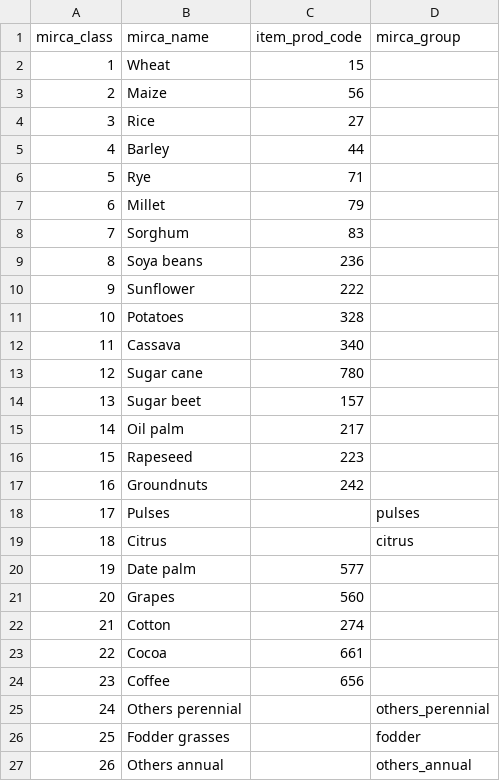
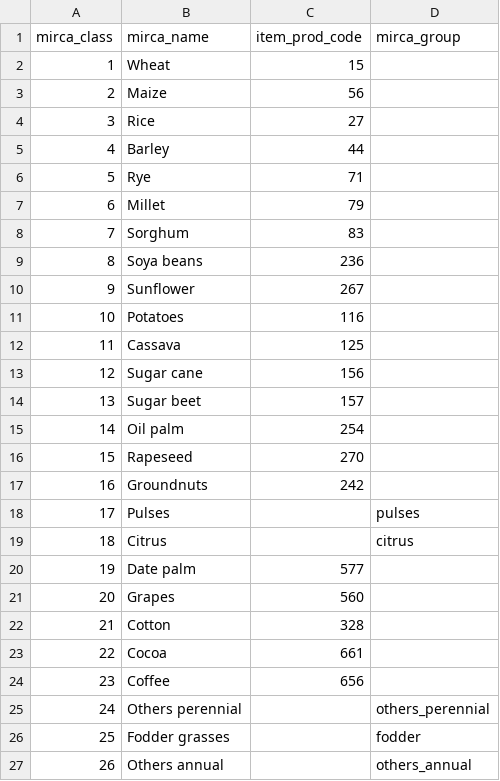
Before and after one commit to eduaguilera/whep, a CSV file: inst/extdata/mirca_mapping.csv, drawn as a sheet; the diff names each change by its address in the sheet, - before the commit and + after, or states it on an @@ line.

```diff
--- a/inst/extdata/mirca_mapping.csv
+++ b/inst/extdata/mirca_mapping.csv
-C10 (item_prod_code): 222
+C10 (item_prod_code): 267
-C11 (item_prod_code): 328
+C11 (item_prod_code): 116
-C12 (item_prod_code): 340
+C12 (item_prod_code): 125
-C13 (item_prod_code): 780
+C13 (item_prod_code): 156
-C15 (item_prod_code): 217
+C15 (item_prod_code): 254
-C16 (item_prod_code): 223
+C16 (item_prod_code): 270
-C22 (item_prod_code): 274
+C22 (item_prod_code): 328
```
Also changed, not shown: inst/extdata/cft_mapping.csv, 5 other files.
